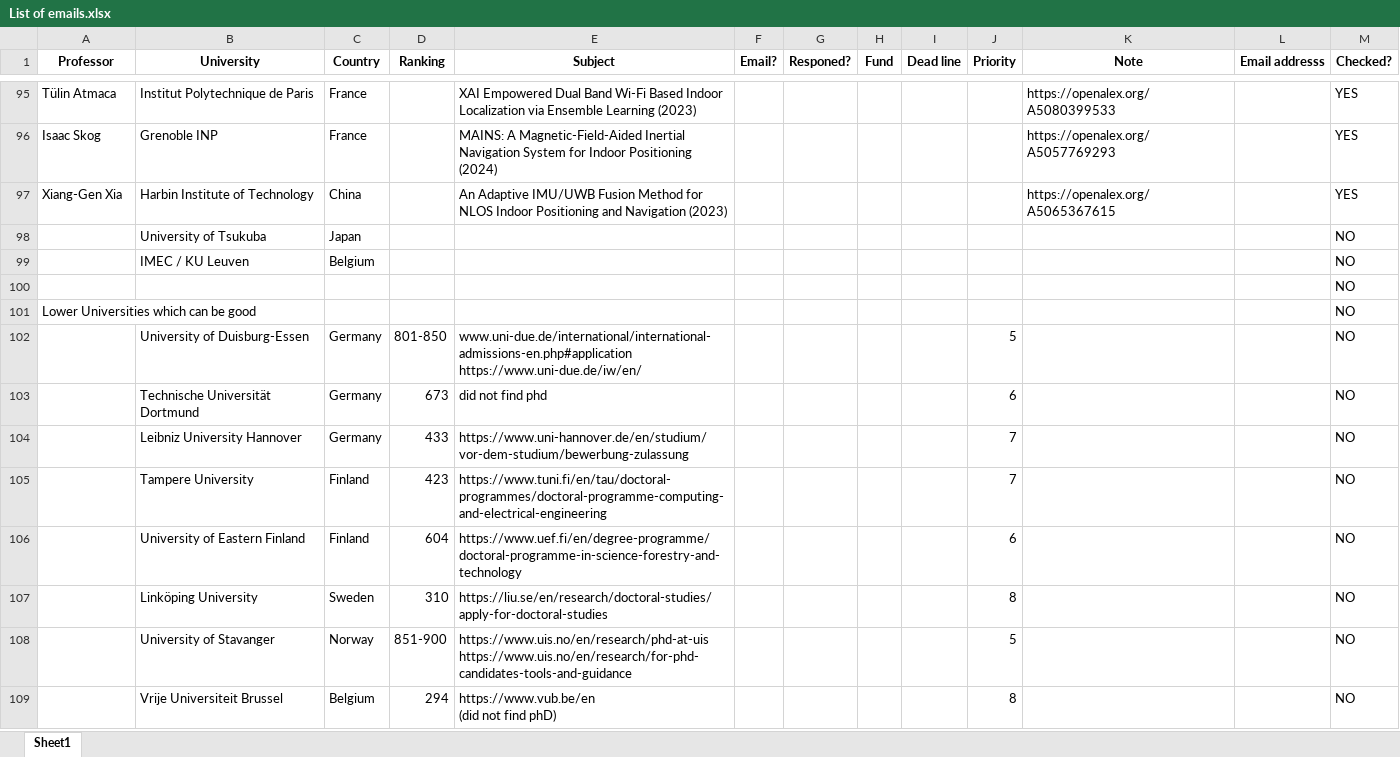
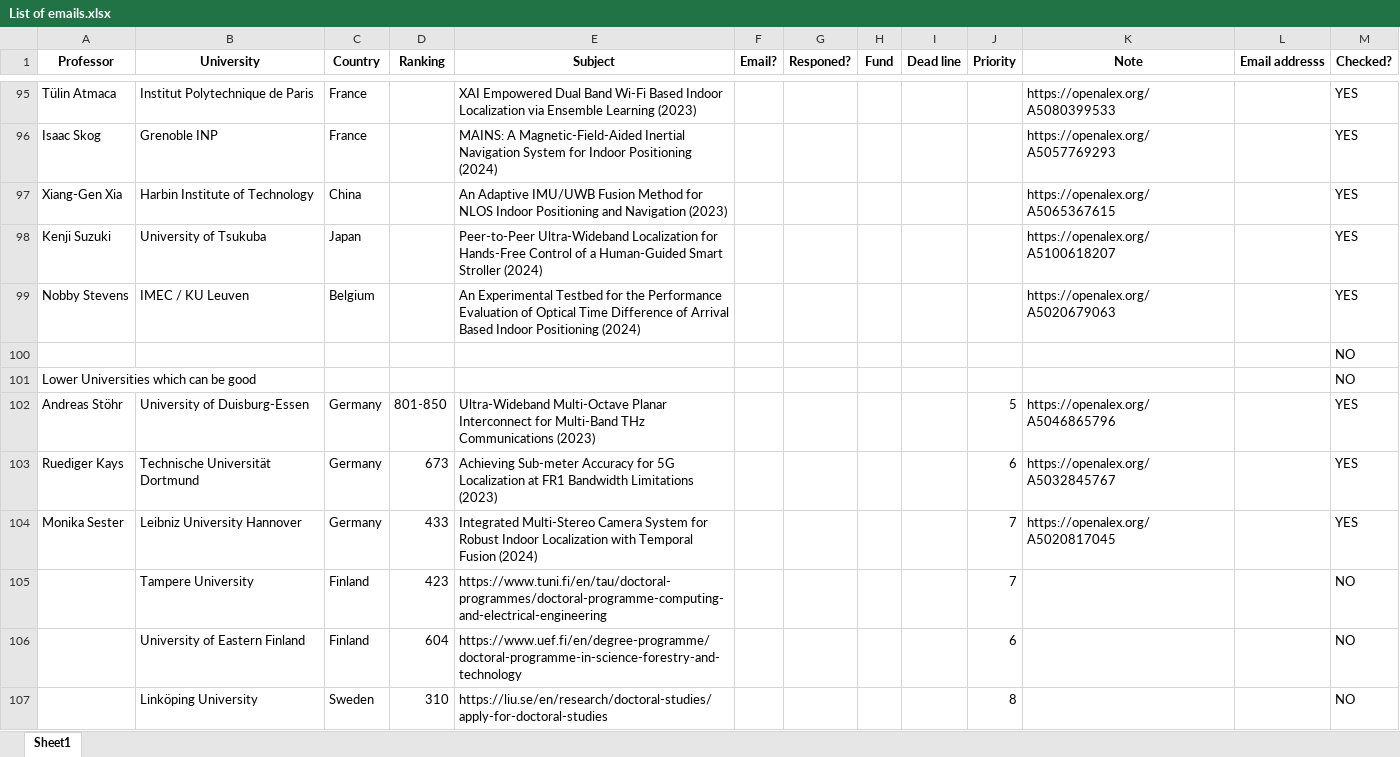
Before and after one commit to Dara-Zahedii/phd-lead-finder, an Excel workbook: List of emails.xlsx, sheet Sheet1, drawn as a sheet; only a part is shown, gaps mark what is left out; the shorter side is filled out with more unchanged rows; values as stored, in another font and other column widths than the file's, no borders; removed rows and columns are numbered as before the commit, all else as after; ↵ is a line break in a cell; the diff names each change by its address in the sheet, - before the commit and + after, or states it on an @@ line.

```diff
--- a/List of emails.xlsx (sheet Sheet1)
+++ b/List of emails.xlsx (sheet Sheet1)
-row 98:  | University of Tsukuba | Japan |  |  |  |  |  |  |  |  |  | NO
-row 99:  | IMEC / KU Leuven | Belgium |  |  |  |  |  |  |  |  |  | NO
+row 98: Kenji Suzuki | University of Tsukuba | Japan |  | Peer-to-Peer Ultra-Wideband Localization for Hands-Free Control of a Human-Guided Smart Stroller (2024) |  |  |  |  |  | https://openalex.org/A5100618207 |  | YES
+row 99: Nobby Stevens | IMEC / KU Leuven | Belgium |  | An Experimental Testbed for the Performance Evaluation of Optical Time Difference of Arrival Based Indoor Positioning (2024) |  |  |  |  |  | https://openalex.org/A5020679063 |  | YES
-A102 (Professor): (empty)
+A102 (Professor): Andreas Stöhr
-E102 (Subject): www.uni-due.de/international/international-admissions-en.php#application ↵ https://www.uni-due.de/iw/en/
+E102 (Subject): Ultra-Wideband Multi-Octave Planar Interconnect for Multi-Band THz Communications (2023)
-K102 (Note): (empty)
+K102 (Note): https://openalex.org/A5046865796
-M102:M104 (Checked?): NO
+M102:M104 (Checked?): YES
-A103 (Professor): (empty)
+A103 (Professor): Ruediger Kays
-E103 (Subject): did not find phd
+E103 (Subject): Achieving Sub-meter Accuracy for 5G Localization at FR1 Bandwidth Limitations (2023)
-K103 (Note): (empty)
+K103 (Note): https://openalex.org/A5032845767
-A104 (Professor): (empty)
+A104 (Professor): Monika Sester
-E104 (Subject): https://www.uni-hannover.de/en/studium/vor-dem-studium/bewerbung-zulassung
+E104 (Subject): Integrated Multi-Stereo Camera System for Robust Indoor Localization with Temporal Fusion (2024)
-K104 (Note): (empty)
+K104 (Note): https://openalex.org/A5020817045
```
Also changed, not shown: 1 other file.
